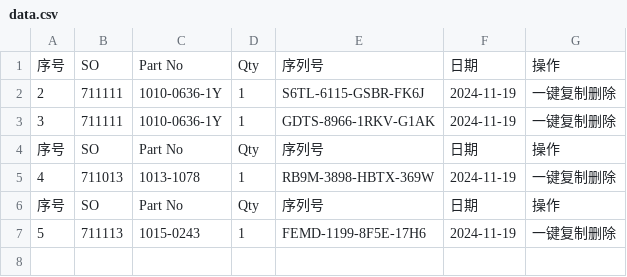
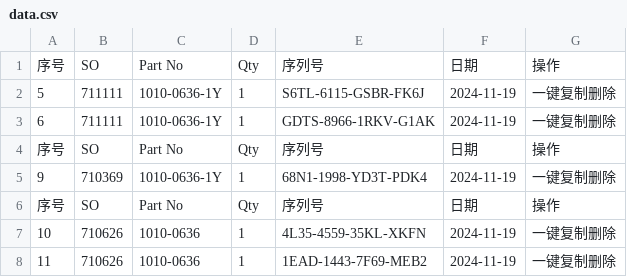
Before and after one commit to Ricky-cloud-star/Zenactcod, a CSV file: data/data.csv, drawn as a sheet.

Commit message:
Update data

```diff
--- a/data/data.csv
+++ b/data/data.csv
@@ -1,7 +1,8 @@
 序号,SO,Part No,Qty,序列号,日期,操作
-2,711111,1010-0636-1Y,1,S6TL-6115-GSBR-FK6J,2024-11-19,一键复制删除
-3,711111,1010-0636-1Y,1,GDTS-8966-1RKV-G1AK,2024-11-19,一键复制删除
+5,711111,1010-0636-1Y,1,S6TL-6115-GSBR-FK6J,2024-11-19,一键复制删除
+6,711111,1010-0636-1Y,1,GDTS-8966-1RKV-G1AK,2024-11-19,一键复制删除
 序号,SO,Part No,Qty,序列号,日期,操作
-4,711013,1013-1078,1,RB9M-3898-HBTX-369W,2024-11-19,一键复制删除
+9,710369,1010-0636-1Y,1,68N1-1998-YD3T-PDK4,2024-11-19,一键复制删除
 序号,SO,Part No,Qty,序列号,日期,操作
-5,711113,1015-0243,1,FEMD-1199-8F5E-17H6,2024-11-19,一键复制删除
+10,710626,1010-0636,1,4L35-4559-35KL-XKFN,2024-11-19,一键复制删除
+11,710626,1010-0636,1,1EAD-1443-7F69-MEB2,2024-11-19,一键复制删除
```
